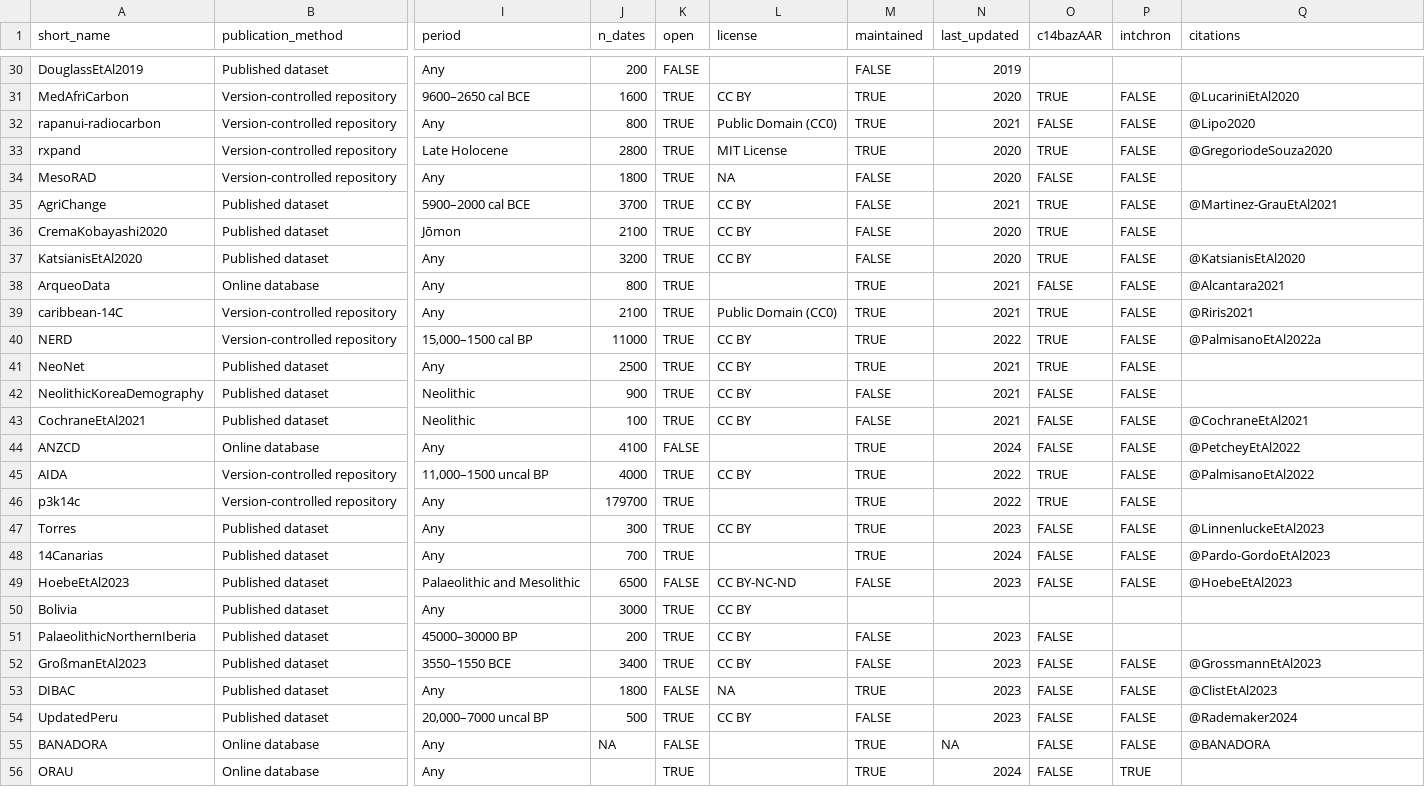
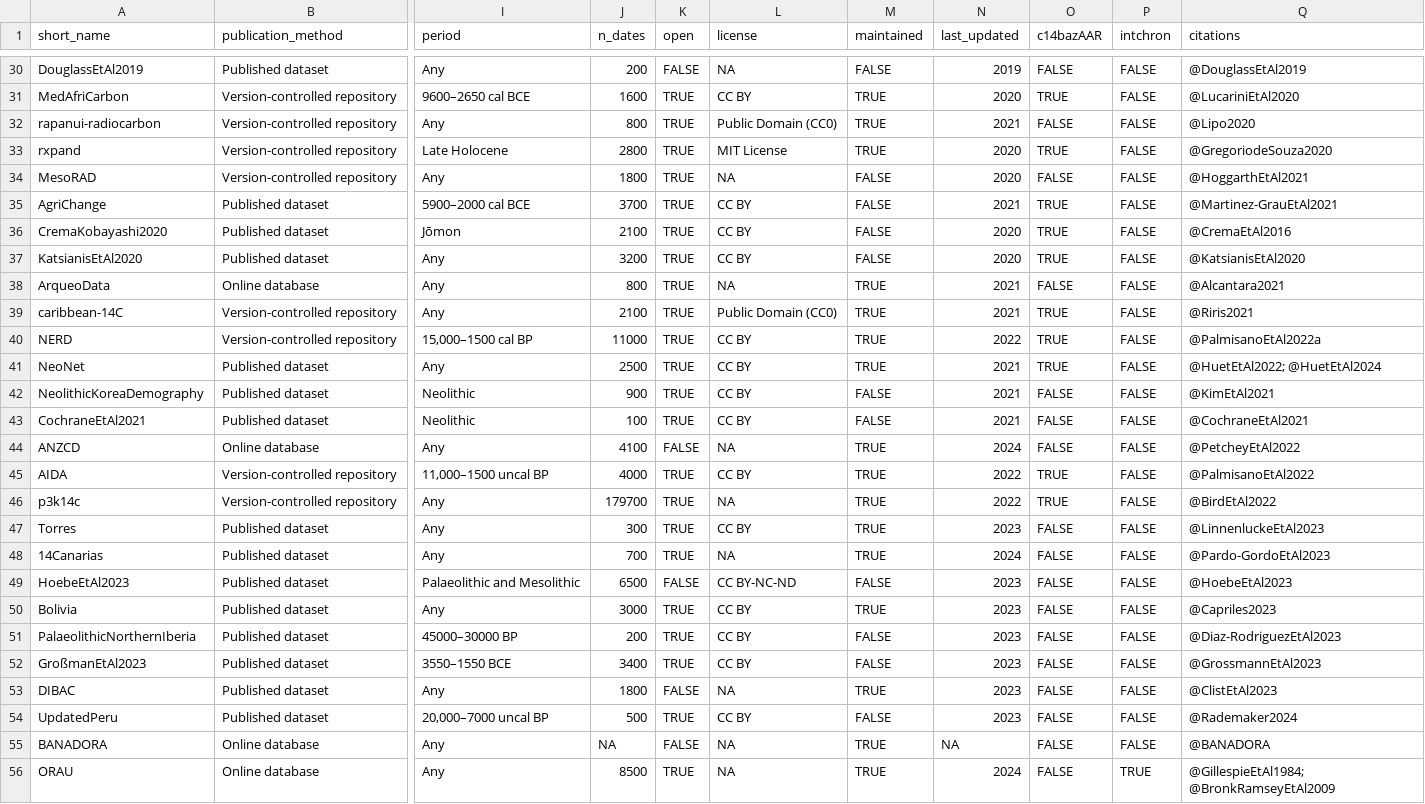
Before and after one commit to xronos-ch/paper, a TSV file: data/c14_datasets.tsv, drawn as a sheet; only a part is shown, gaps mark what is left out; the diff covers the shown part only; the diff names each change by its address in the sheet, - before the commit and + after, or states it on an @@ line.

```diff
--- a/data/c14_datasets.tsv
+++ b/data/c14_datasets.tsv
-L30 (license): (empty)
+L30 (license): NA
-O30 (c14bazAAR): (empty)
+O30 (c14bazAAR): FALSE
-P30 (intchron): (empty)
+P30 (intchron): FALSE
-Q30 (citations): (empty)
+Q30 (citations): @DouglassEtAl2019
-Q34 (citations): (empty)
+Q34 (citations): @HoggarthEtAl2021
-Q36 (citations): (empty)
+Q36 (citations): @CremaEtAl2016
-L38 (license): (empty)
+L38 (license): NA
-Q41 (citations): (empty)
+Q41 (citations): @HuetEtAl2022; @HuetEtAl2024
-Q42 (citations): (empty)
+Q42 (citations): @KimEtAl2021
-L44 (license): (empty)
+L44 (license): NA
-L46 (license): (empty)
+L46 (license): NA
-Q46 (citations): (empty)
+Q46 (citations): @BirdEtAl2022
-L48 (license): (empty)
+L48 (license): NA
-M50 (maintained): (empty)
+M50 (maintained): TRUE
-N50 (last_updated): (empty)
+N50 (last_updated): 2023
-O50 (c14bazAAR): (empty)
+O50 (c14bazAAR): FALSE
-P50:P51 (intchron): (empty)
+P50:P51 (intchron): FALSE
-Q50 (citations): (empty)
+Q50 (citations): @Capriles2023
-Q51 (citations): (empty)
+Q51 (citations): @Diaz-RodriguezEtAl2023
-L55:L56 (license): (empty)
+L55:L56 (license): NA
-J56 (n_dates): (empty)
+J56 (n_dates): 8500
-Q56 (citations): (empty)
+Q56 (citations): @GillespieEtAl1984; @BronkRamseyEtAl2009
```
Also changed, not shown: 36 edited cells elsewhere in this file, 2 other files.
